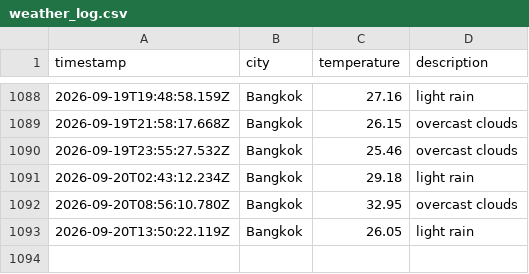
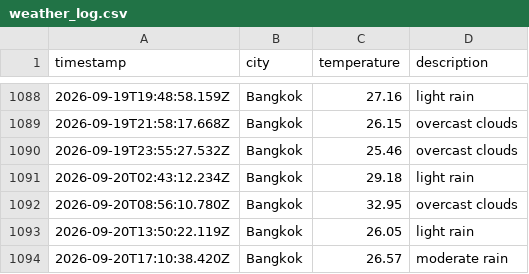
Before and after one commit to Doordiver/weather-api, a CSV file: data/weather_log.csv, drawn as a sheet; only a part is shown, gaps mark what is left out.

```diff
--- a/data/weather_log.csv
+++ b/data/weather_log.csv
@@ -1093 +1093,2 @@ timestamp,city,temperature,description
 2026-09-20T13:50:22.119Z,Bangkok,26.05,light rain
+2026-09-20T17:10:38.420Z,Bangkok,26.57,moderate rain
```
Also changed, not shown: 1 other file.
